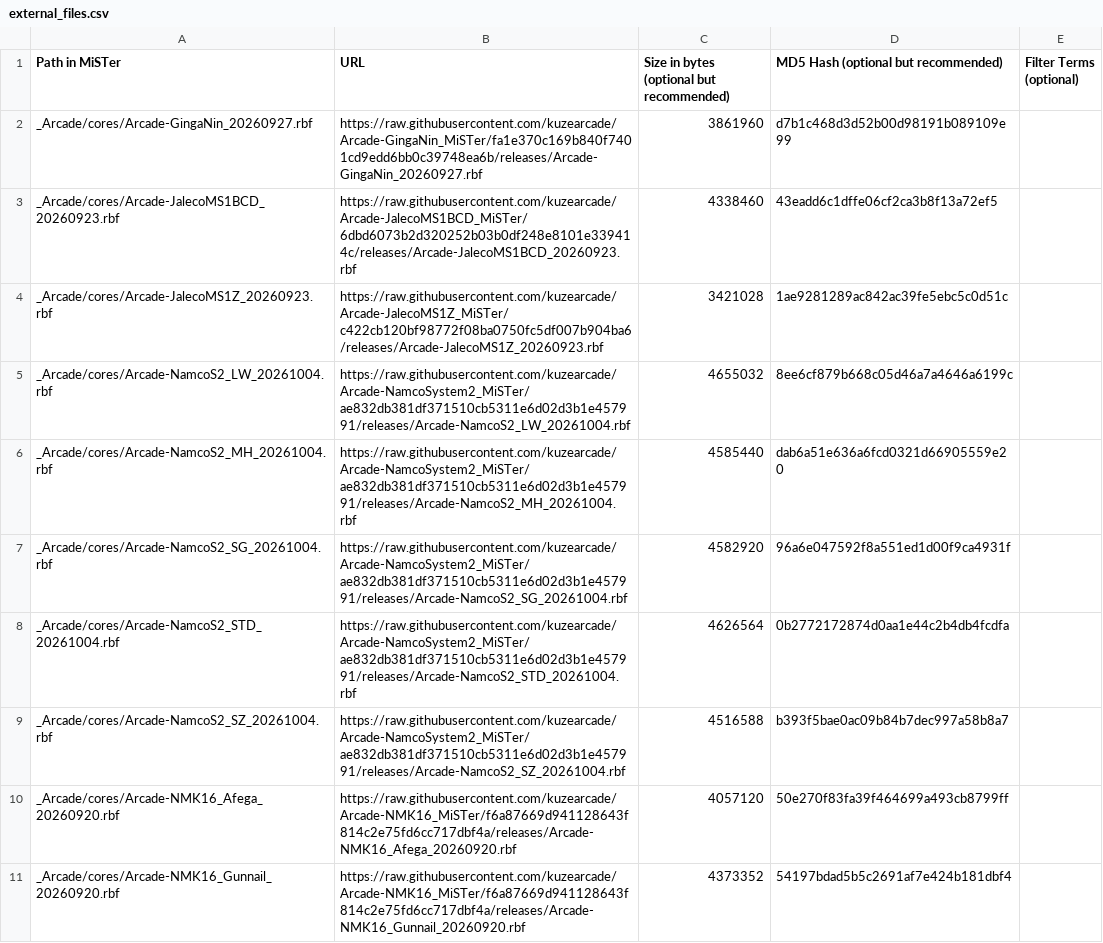
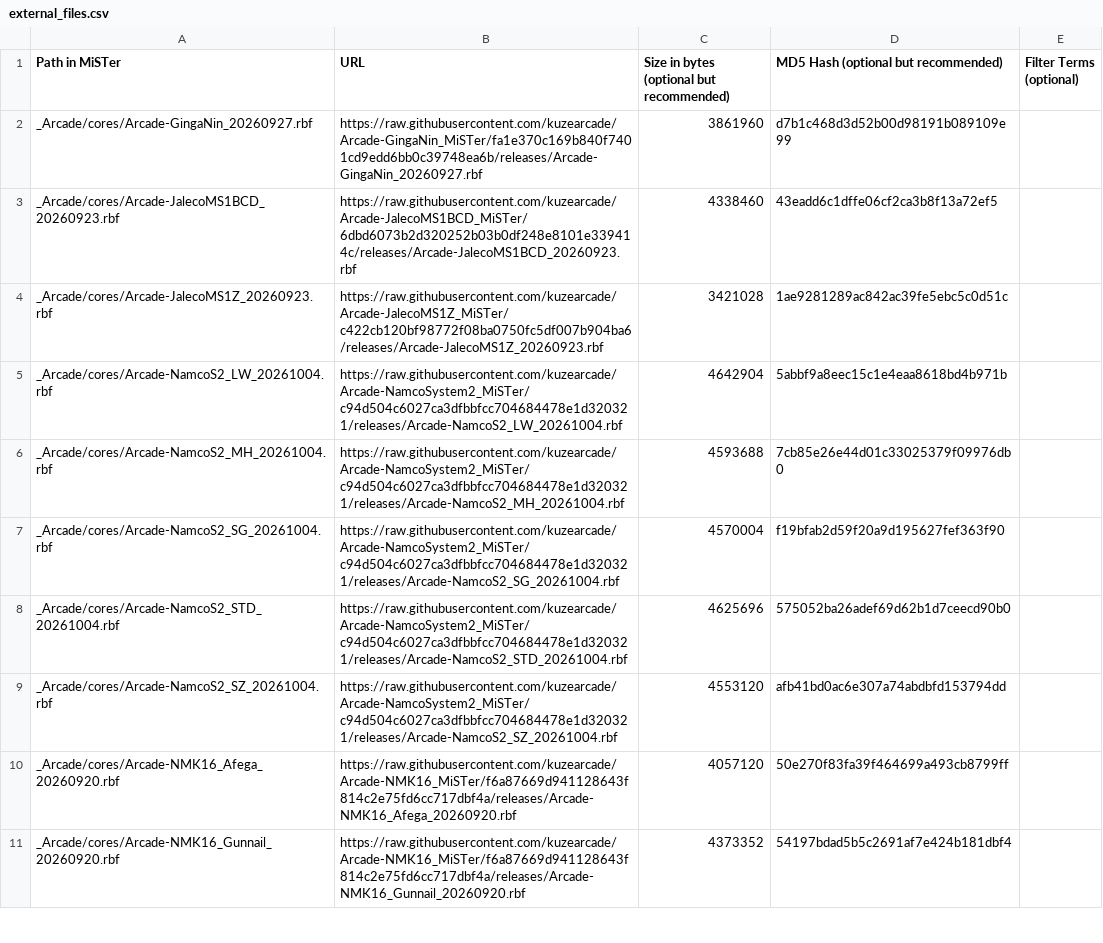
Before and after one commit to OngoGablogian/kuzecores, a CSV file: external_files.csv, drawn as a sheet; only a part is shown.

```diff
--- a/external_files.csv
+++ b/external_files.csv
@@ -4,7 +4,7 @@ _Arcade/cores/Arcade-JalecoMS1BCD_20260923.rbf,https://raw.githubusercontent.com
 _Arcade/cores/Arcade-JalecoMS1Z_20260923.rbf,https://raw.githubusercontent.com/kuzearcade/Arcade-JalecoMS1Z_MiSTer/c422cb120bf98772f08ba0750fc5df007b904ba6/releases/Arcade-JalecoMS1Z_20260923.rbf,3421028,1ae9281289ac842ac39fe5ebc5c0d51c,
-_Arcade/cores/Arcade-NamcoS2_LW_20261004.rbf,https://raw.githubusercontent.com/kuzearcade/Arcade-NamcoSystem2_MiSTer/ae832db381df371510cb5311e6d02d3b1e457991/releases/Arcade-NamcoS2_LW_20261004.rbf,4655032,8ee6cf879b668c05d46a7a4646a6199c,
-_Arcade/cores/Arcade-NamcoS2_MH_20261004.rbf,https://raw.githubusercontent.com/kuzearcade/Arcade-NamcoSystem2_MiSTer/ae832db381df371510cb5311e6d02d3b1e457991/releases/Arcade-NamcoS2_MH_20261004.rbf,4585440,dab6a51e636a6fcd0321d66905559e20,
-_Arcade/cores/Arcade-NamcoS2_SG_20261004.rbf,https://raw.githubusercontent.com/kuzearcade/Arcade-NamcoSystem2_MiSTer/ae832db381df371510cb5311e6d02d3b1e457991/releases/Arcade-NamcoS2_SG_20261004.rbf,4582920,96a6e047592f8a551ed1d00f9ca4931f,
-_Arcade/cores/Arcade-NamcoS2_STD_20261004.rbf,https://raw.githubusercontent.com/kuzearcade/Arcade-NamcoSystem2_MiSTer/ae832db381df371510cb5311e6d02d3b1e457991/releases/Arcade-NamcoS2_STD_20261004.rbf,4626564,0b2772172874d0aa1e44c2b4db4fcdfa,
-_Arcade/cores/Arcade-NamcoS2_SZ_20261004.rbf,https://raw.githubusercontent.com/kuzearcade/Arcade-NamcoSystem2_MiSTer/ae832db381df371510cb5311e6d02d3b1e457991/releases/Arcade-NamcoS2_SZ_20261004.rbf,4516588,b393f5bae0ac09b84b7dec997a58b8a7,
+_Arcade/cores/Arcade-NamcoS2_LW_20261004.rbf,https://raw.githubusercontent.com/kuzearcade/Arcade-NamcoSystem2_MiSTer/c94d504c6027ca3dfbbfcc704684478e1d320321/releases/Arcade-NamcoS2_LW_20261004.rbf,4642904,5abbf9a8eec15c1e4eaa8618bd4b971b,
+_Arcade/cores/Arcade-NamcoS2_MH_20261004.rbf,https://raw.githubusercontent.com/kuzearcade/Arcade-NamcoSystem2_MiSTer/c94d504c6027ca3dfbbfcc704684478e1d320321/releases/Arcade-NamcoS2_MH_20261004.rbf,4593688,7cb85e26e44d01c33025379f09976db0,
+_Arcade/cores/Arcade-NamcoS2_SG_20261004.rbf,https://raw.githubusercontent.com/kuzearcade/Arcade-NamcoSystem2_MiSTer/c94d504c6027ca3dfbbfcc704684478e1d320321/releases/Arcade-NamcoS2_SG_20261004.rbf,4570004,f19bfab2d59f20a9d195627fef363f90,
+_Arcade/cores/Arcade-NamcoS2_STD_20261004.rbf,https://raw.githubusercontent.com/kuzearcade/Arcade-NamcoSystem2_MiSTer/c94d504c6027ca3dfbbfcc704684478e1d320321/releases/Arcade-NamcoS2_STD_20261004.rbf,4625696,575052ba26adef69d62b1d7ceecd90b0,
+_Arcade/cores/Arcade-NamcoS2_SZ_20261004.rbf,https://raw.githubusercontent.com/kuzearcade/Arcade-NamcoSystem2_MiSTer/c94d504c6027ca3dfbbfcc704684478e1d320321/releases/Arcade-NamcoS2_SZ_20261004.rbf,4553120,afb41bd0ac6e307a74abdbfd153794dd,
 _Arcade/cores/Arcade-NMK16_Afega_20260920.rbf,https://raw.githubusercontent.com/kuzearcade/Arcade-NMK16_MiSTer/f6a87669d941128643f814c2e75fd6cc717dbf4a/releases/Arcade-NMK16_Afega_20260920.rbf,4057120,50e270f83fa39f464699a493cb8799ff,
```
Also changed, not shown: 1 other file.
